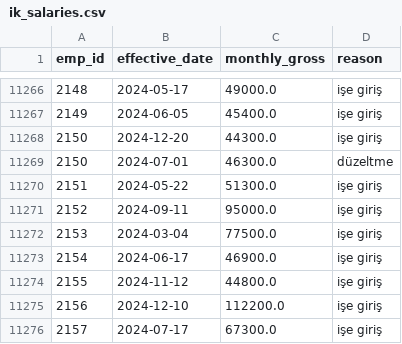
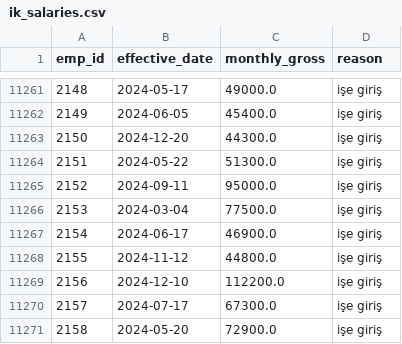
Before and after one commit to ysfdurak/kesit-python, a CSV file: data/pusula_ik/ik_salaries.csv, drawn as a sheet; only a part is shown, gaps mark what is left out; the shorter side is filled out with more unchanged rows; the diff covers the shown part only.

```diff
--- a/data/pusula_ik/ik_salaries.csv
+++ b/data/pusula_ik/ik_salaries.csv
@@ -11268,3 +11263,2 @@ emp_id,effective_date,monthly_gross,reason
 2150,2024-12-20,44300.0,işe giriş
-2150,2024-07-01,46300.0,düzeltme
 2151,2024-05-22,51300.0,işe giriş
```
Also changed, not shown: 5 removed rows elsewhere in this file, data/ilgaz_bank/bank_customers.csv, data/lezzet_kurye/lk_customers.csv, 28 other files.
